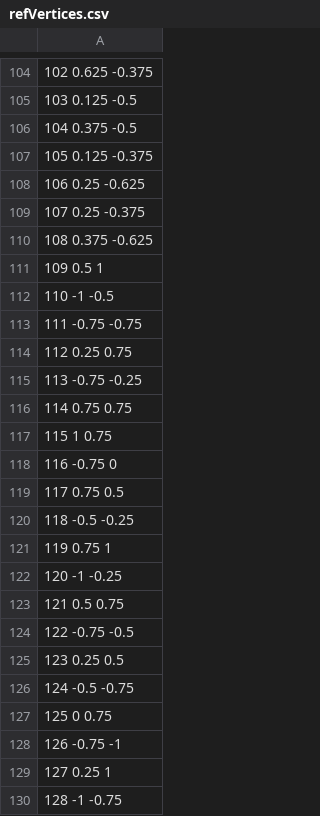
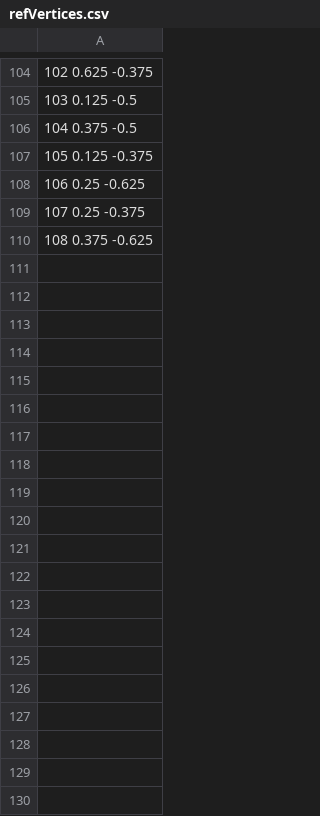
Before and after one commit to MatteoTonti/Progetto_PCS_2023, a CSV file: Projects/Release/refVertices.csv, drawn as a sheet; only a part is shown, gaps mark what is left out; the diff covers the shown part only; the diff names each change by its address in the sheet, - before the commit and + after, or states it on an @@ line.

```diff
--- a/Projects/Release/refVertices.csv
+++ b/Projects/Release/refVertices.csv
-row 111: 109 0.5 1
-row 112: 110 -1 -0.5
-row 113: 111 -0.75 -0.75
-row 114: 112 0.25 0.75
-row 115: 113 -0.75 -0.25
-row 116: 114 0.75 0.75
-row 117: 115 1 0.75
-row 118: 116 -0.75 0
-row 119: 117 0.75 0.5
-row 120: 118 -0.5 -0.25
-row 121: 119 0.75 1
-row 122: 120 -1 -0.25
-row 123: 121 0.5 0.75
-row 124: 122 -0.75 -0.5
-row 125: 123 0.25 0.5
-row 126: 124 -0.5 -0.75
-row 127: 125 0 0.75
-row 128: 126 -0.75 -1
-row 129: 127 0.25 1
-row 130: 128 -1 -0.75
```
Also changed, not shown: 73 removed rows elsewhere in this file, Projects/Release/refTriangles.csv, 9 other files.
